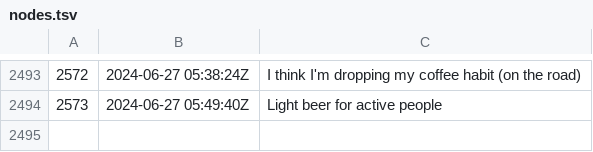
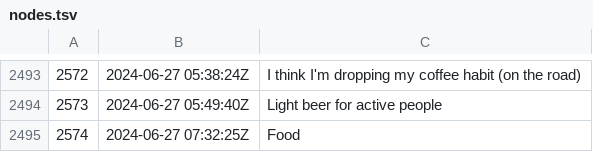
Before and after one commit to rwxrob/zet, a TSV file: docs/dex/nodes.tsv, drawn as a sheet; only a part is shown, gaps mark what is left out.

Commit message:
Food

```diff
--- a/docs/dex/nodes.tsv
+++ b/docs/dex/nodes.tsv
@@ -2494 +2494,2 @@
 2573	2024-06-27 05:49:40Z	Light beer for active people
+2574	2024-06-27 07:32:25Z	Food
```
Also changed, not shown: 3 other files.
